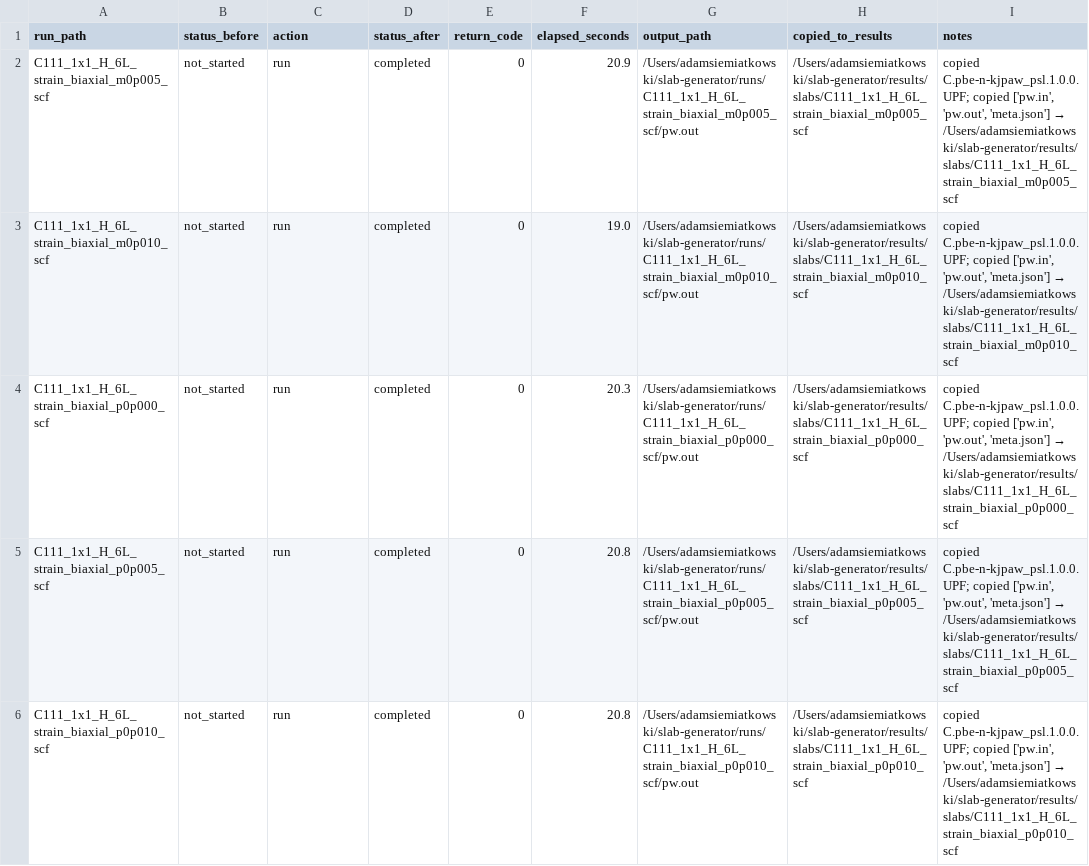
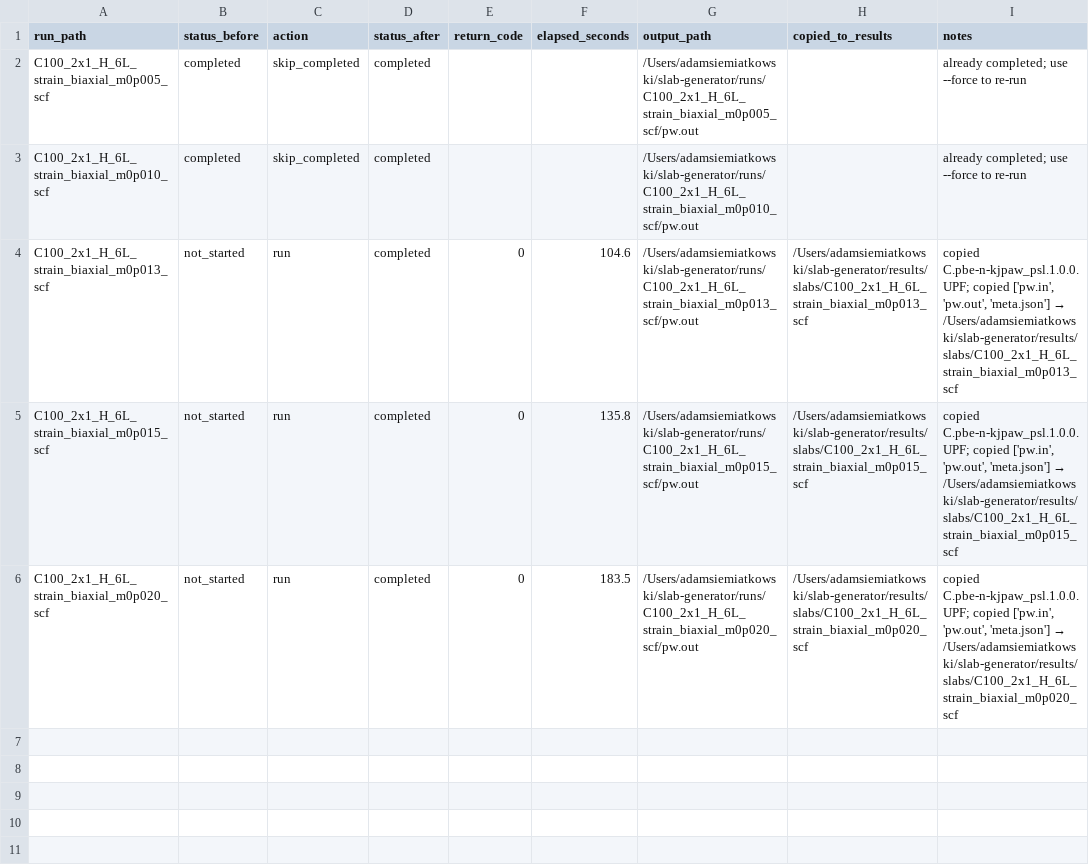
Before and after one commit to JOwenLab/slab-generator, a CSV file: queue_status.csv, drawn as a sheet.

```diff
--- a/queue_status.csv
+++ b/queue_status.csv
@@ -1,6 +1,6 @@
 run_path,status_before,action,status_after,return_code,elapsed_seconds,output_path,copied_to_results,notes
-C111_1x1_H_6L_strain_biaxial_m0p005_scf,not_started,run,completed,0,20.9,/Users/adamsiemiatkowski/slab-generator/runs/C111_1x1_H_6L_strain_biaxial_m0p005_scf/pw.out,/Users/adamsiemiatkowski/slab-generator/results/slabs/C111_1x1_H_6L_strain_biaxial_m0p005_scf,"copied C.pbe-n-kjpaw_psl.1.0.0.UPF; copied ['pw.in', 'pw.out', 'meta.json'] → /Users/adamsiemiatkowski/slab-generator/results/slabs/C111_1x1_H_6L_strain_biaxial_m0p005_scf"
-C111_1x1_H_6L_strain_biaxial_m0p010_scf,not_started,run,completed,0,19.0,/Users/adamsiemiatkowski/slab-generator/runs/C111_1x1_H_6L_strain_biaxial_m0p010_scf/pw.out,/Users/adamsiemiatkowski/slab-generator/results/slabs/C111_1x1_H_6L_strain_biaxial_m0p010_scf,"copied C.pbe-n-kjpaw_psl.1.0.0.UPF; copied ['pw.in', 'pw.out', 'meta.json'] → /Users/adamsiemiatkowski/slab-generator/results/slabs/C111_1x1_H_6L_strain_biaxial_m0p010_scf"
-C111_1x1_H_6L_strain_biaxial_p0p000_scf,not_started,run,completed,0,20.3,/Users/adamsiemiatkowski/slab-generator/runs/C111_1x1_H_6L_strain_biaxial_p0p000_scf/pw.out,/Users/adamsiemiatkowski/slab-generator/results/slabs/C111_1x1_H_6L_strain_biaxial_p0p000_scf,"copied C.pbe-n-kjpaw_psl.1.0.0.UPF; copied ['pw.in', 'pw.out', 'meta.json'] → /Users/adamsiemiatkowski/slab-generator/results/slabs/C111_1x1_H_6L_strain_biaxial_p0p000_scf"
-C111_1x1_H_6L_strain_biaxial_p0p005_scf,not_started,run,completed,0,20.8,/Users/adamsiemiatkowski/slab-generator/runs/C111_1x1_H_6L_strain_biaxial_p0p005_scf/pw.out,/Users/adamsiemiatkowski/slab-generator/results/slabs/C111_1x1_H_6L_strain_biaxial_p0p005_scf,"copied C.pbe-n-kjpaw_psl.1.0.0.UPF; copied ['pw.in', 'pw.out', 'meta.json'] → /Users/adamsiemiatkowski/slab-generator/results/slabs/C111_1x1_H_6L_strain_biaxial_p0p005_scf"
-C111_1x1_H_6L_strain_biaxial_p0p010_scf,not_started,run,completed,0,20.8,/Users/adamsiemiatkowski/slab-generator/runs/C111_1x1_H_6L_strain_biaxial_p0p010_scf/pw.out,/Users/adamsiemiatkowski/slab-generator/results/slabs/C111_1x1_H_6L_strain_biaxial_p0p010_scf,"copied C.pbe-n-kjpaw_psl.1.0.0.UPF; copied ['pw.in', 'pw.out', 'meta.json'] → /Users/adamsiemiatkowski/slab-generator/results/slabs/C111_1x1_H_6L_strain_biaxial_p0p010_scf"
+C100_2x1_H_6L_strain_biaxial_m0p005_scf,completed,skip_completed,completed,,,/Users/adamsiemiatkowski/slab-generator/runs/C100_2x1_H_6L_strain_biaxial_m0p005_scf/pw.out,,already completed; use --force to re-run
+C100_2x1_H_6L_strain_biaxial_m0p010_scf,completed,skip_completed,completed,,,/Users/adamsiemiatkowski/slab-generator/runs/C100_2x1_H_6L_strain_biaxial_m0p010_scf/pw.out,,already completed; use --force to re-run
+C100_2x1_H_6L_strain_biaxial_m0p013_scf,not_started,run,completed,0,104.6,/Users/adamsiemiatkowski/slab-generator/runs/C100_2x1_H_6L_strain_biaxial_m0p013_scf/pw.out,/Users/adamsiemiatkowski/slab-generator/results/slabs/C100_2x1_H_6L_strain_biaxial_m0p013_scf,"copied C.pbe-n-kjpaw_psl.1.0.0.UPF; copied ['pw.in', 'pw.out', 'meta.json'] → /Users/adamsiemiatkowski/slab-generator/results/slabs/C100_2x1_H_6L_strain_biaxial_m0p013_scf"
+C100_2x1_H_6L_strain_biaxial_m0p015_scf,not_started,run,completed,0,135.8,/Users/adamsiemiatkowski/slab-generator/runs/C100_2x1_H_6L_strain_biaxial_m0p015_scf/pw.out,/Users/adamsiemiatkowski/slab-generator/results/slabs/C100_2x1_H_6L_strain_biaxial_m0p015_scf,"copied C.pbe-n-kjpaw_psl.1.0.0.UPF; copied ['pw.in', 'pw.out', 'meta.json'] → /Users/adamsiemiatkowski/slab-generator/results/slabs/C100_2x1_H_6L_strain_biaxial_m0p015_scf"
+C100_2x1_H_6L_strain_biaxial_m0p020_scf,not_started,run,completed,0,183.5,/Users/adamsiemiatkowski/slab-generator/runs/C100_2x1_H_6L_strain_biaxial_m0p020_scf/pw.out,/Users/adamsiemiatkowski/slab-generator/results/slabs/C100_2x1_H_6L_strain_biaxial_m0p020_scf,"copied C.pbe-n-kjpaw_psl.1.0.0.UPF; copied ['pw.in', 'pw.out', 'meta.json'] → /Users/adamsiemiatkowski/slab-generator/results/slabs/C100_2x1_H_6L_strain_biaxial_m0p020_scf"
```
Also changed, not shown: results/slabs/slab_strain_fit_summary.csv, results/slabs/slab_stress_summary.csv, 46 other files.
